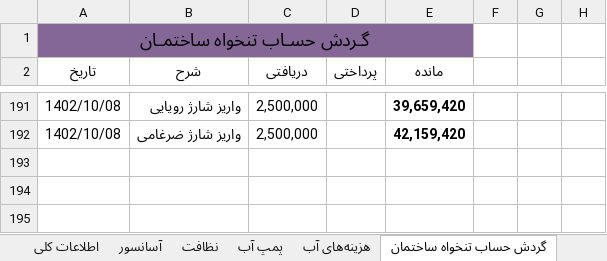
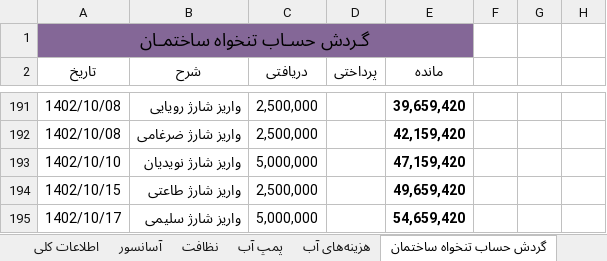
Before and after one commit to Moseyza/BuildingDocuments, an Excel workbook: اطلاعات_و_گزارشات_و_مشروح_دریافت_و_پرداخت_های_ساختمان_هاشمی.xlsx, sheet گردش حساب تنخواه ساختمان, drawn as a sheet; only a part is shown, gaps mark what is left out; values as stored, in another font and other column widths than the file's, no borders; the diff names each change by its address in the sheet, - before the commit and + after, or states it on an @@ line.

Commit message:
commit in 1402/10/22

```diff
--- a/اطلاعات_و_گزارشات_و_مشروح_دریافت_و_پرداخت_های_ساختمان_هاشمی.xlsx (sheet گردش حساب تنخواه ساختمان)
+++ b/اطلاعات_و_گزارشات_و_مشروح_دریافت_و_پرداخت_های_ساختمان_هاشمی.xlsx (sheet گردش حساب تنخواه ساختمان)
+row 193: 1402/10/10 | واریز شارژ نویدیان | 5,000,000 |  | 47,159,420
+row 194: 1402/10/15 | واریز شارژ طاعتی | 2,500,000 |  | 49,659,420
+row 195: 1402/10/17 | واریز شارژ سلیمی | 5,000,000 |  | 54,659,420
```
Also changed, not shown: sheet جدول شارژ ساخمان نیمه دوم 1402.
